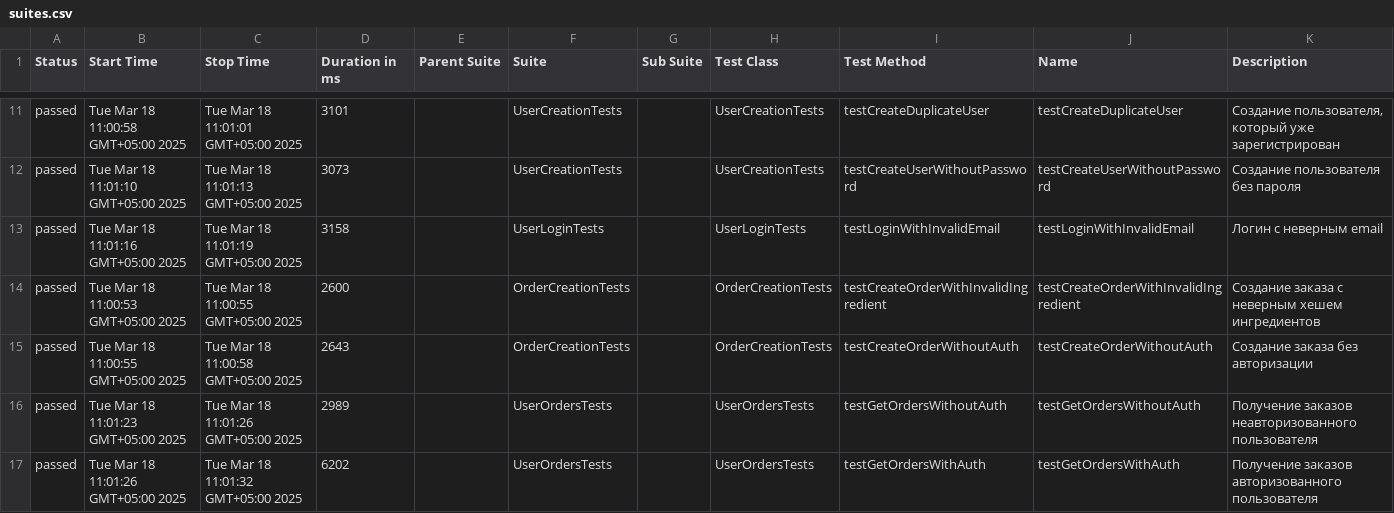
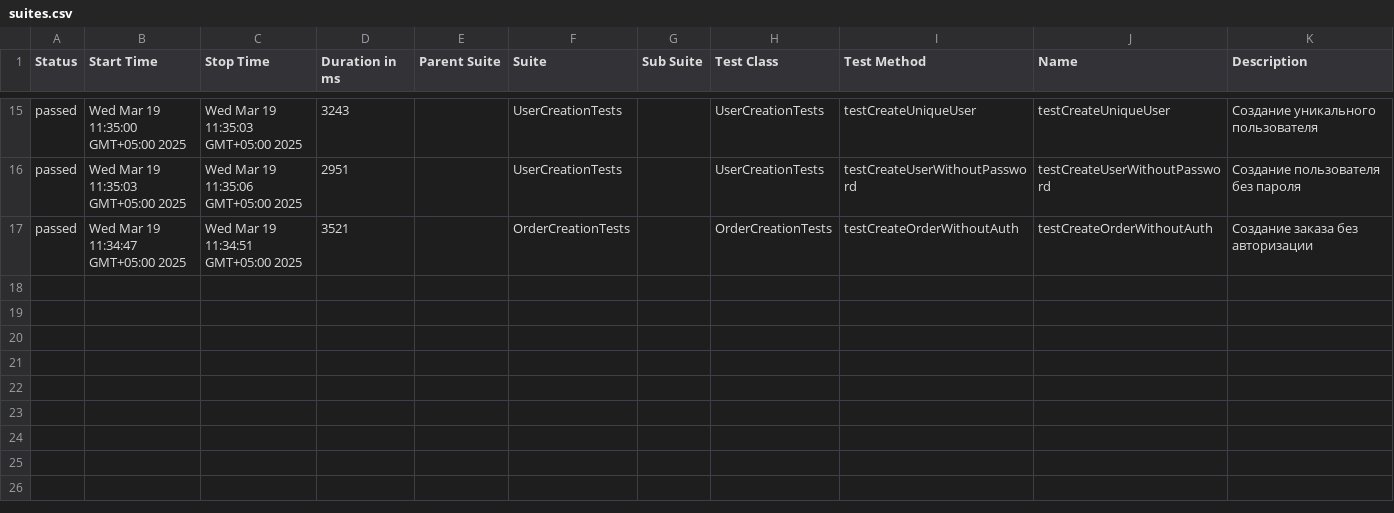
Before and after one commit to Tatenka85/QA-java-diplom-2, a CSV file: target/site/allure-maven-plugin/data/suites.csv, drawn as a sheet; only a part is shown, gaps mark what is left out; the diff covers the shown part only.

```diff
--- a/target/site/allure-maven-plugin/data/suites.csv
+++ b/target/site/allure-maven-plugin/data/suites.csv
@@ -11,7 +15,3 @@
-"passed","Tue Mar 18 11:00:58 GMT+05:00 2025","Tue Mar 18 11:01:01 GMT+05:00 2025","3101","","UserCreationTests","","UserCreationTests","testCreateDuplicateUser","testCreateDuplicateUser","Создание пользователя, который уже зарегистрирован"
-"passed","Tue Mar 18 11:01:10 GMT+05:00 2025","Tue Mar 18 11:01:13 GMT+05:00 2025","3073","","UserCreationTests","","UserCreationTests","testCreateUserWithoutPassword","testCreateUserWithoutPassword","Создание пользователя без пароля"
-"passed","Tue Mar 18 11:01:16 GMT+05:00 2025","Tue Mar 18 11:01:19 GMT+05:00 2025","3158","","UserLoginTests","","UserLoginTests","testLoginWithInvalidEmail","testLoginWithInvalidEmail","Логин с неверным email"
-"passed","Tue Mar 18 11:00:53 GMT+05:00 2025","Tue Mar 18 11:00:55 GMT+05:00 2025","2600","","OrderCreationTests","","OrderCreationTests","testCreateOrderWithInvalidIngredient","testCreateOrderWithInvalidIngredient","Создание заказа с неверным хешем ингредиентов"
-"passed","Tue Mar 18 11:00:55 GMT+05:00 2025","Tue Mar 18 11:00:58 GMT+05:00 2025","2643","","OrderCreationTests","","OrderCreationTests","testCreateOrderWithoutAuth","testCreateOrderWithoutAuth","Создание заказа без авторизации"
-"passed","Tue Mar 18 11:01:23 GMT+05:00 2025","Tue Mar 18 11:01:26 GMT+05:00 2025","2989","","UserOrdersTests","","UserOrdersTests","testGetOrdersWithoutAuth","testGetOrdersWithoutAuth","Получение заказов неавторизованного пользователя"
-"passed","Tue Mar 18 11:01:26 GMT+05:00 2025","Tue Mar 18 11:01:32 GMT+05:00 2025","6202","","UserOrdersTests","","UserOrdersTests","testGetOrdersWithAuth","testGetOrdersWithAuth","Получение заказов авторизованного пользователя"
+"passed","Wed Mar 19 11:35:00 GMT+05:00 2025","Wed Mar 19 11:35:03 GMT+05:00 2025","3243","","UserCreationTests","","UserCreationTests","testCreateUniqueUser","testCreateUniqueUser","Создание уникального пользователя"
+"passed","Wed Mar 19 11:35:03 GMT+05:00 2025","Wed Mar 19 11:35:06 GMT+05:00 2025","2951","","UserCreationTests","","UserCreationTests","testCreateUserWithoutPassword","testCreateUserWithoutPassword","Создание пользователя без пароля"
+"passed","Wed Mar 19 11:34:47 GMT+05:00 2025","Wed Mar 19 11:34:51 GMT+05:00 2025","3521","","OrderCreationTests","","OrderCreationTests","testCreateOrderWithoutAuth","testCreateOrderWithoutAuth","Создание заказа без авторизации"
```
Also changed, not shown: 8 added rows, 4 removed rows and 15 edited cells elsewhere in this file, 41 other files.
